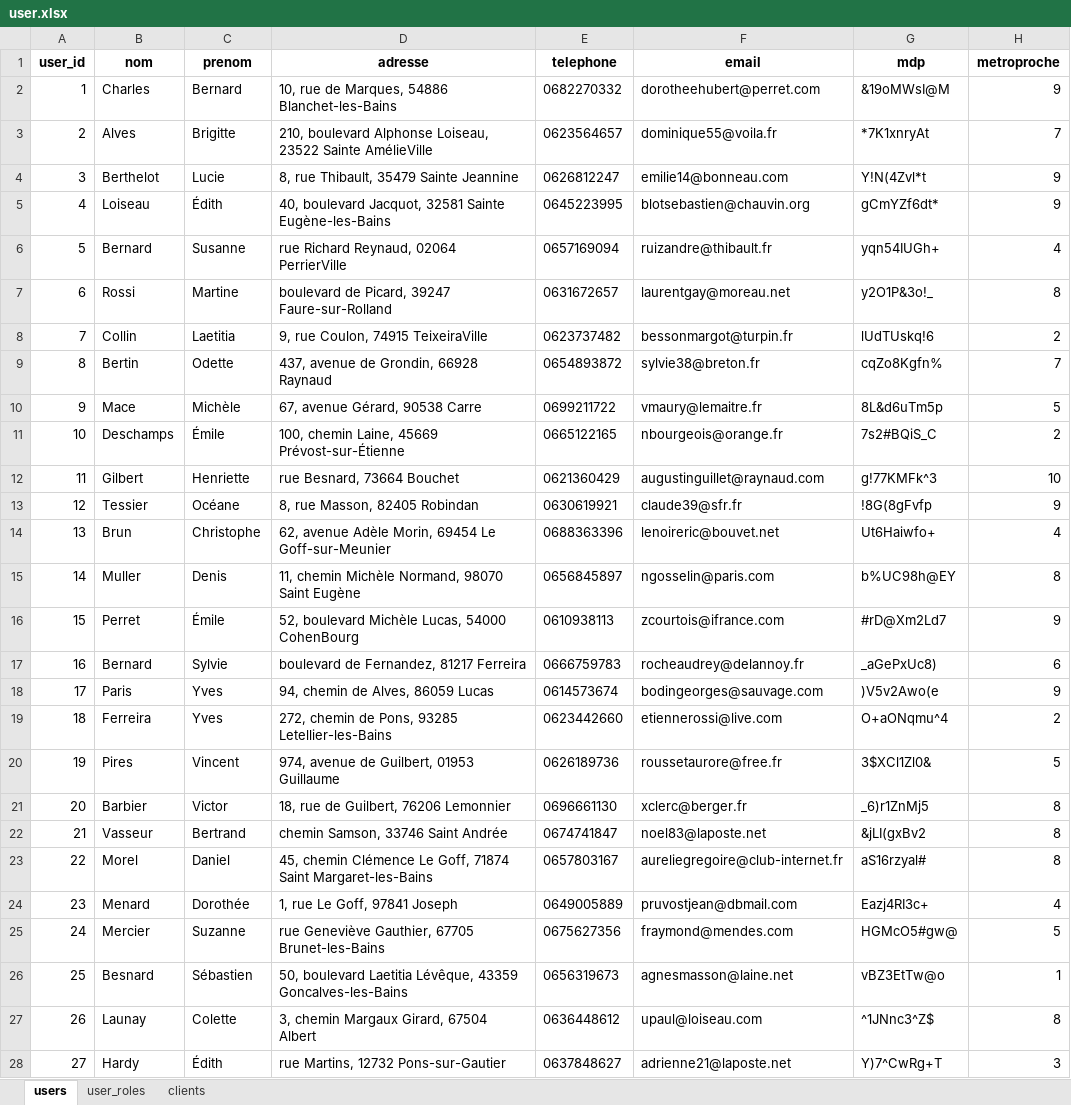
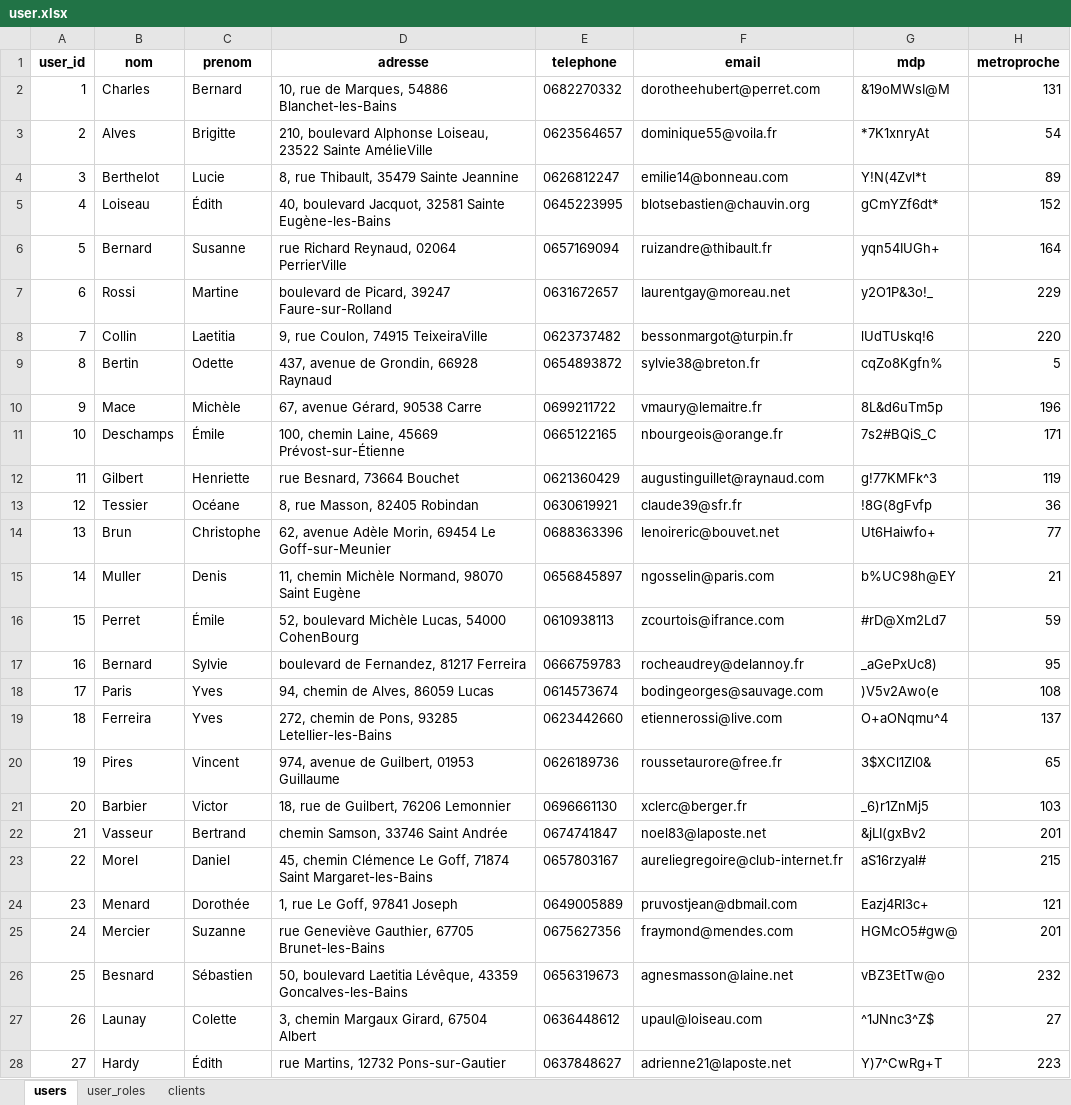
Before and after one commit to user6504-pm/shell, an Excel workbook: Infos_Excel/user.xlsx, sheet users, drawn as a sheet; only a part is shown; values as stored, in another font and other column widths than the file's, no borders; charts and pictures not drawn; the diff covers the shown part only; the diff names each change by its address in the sheet, - before the commit and + after, or states it on an @@ line.

```diff
--- a/Infos_Excel/user.xlsx (sheet users)
+++ b/Infos_Excel/user.xlsx (sheet users)
-H2 (metroproche): 9
+H2 (metroproche): 131
-H3 (metroproche): 7
+H3 (metroproche): 54
-H4 (metroproche): 9
+H4 (metroproche): 89
-H5 (metroproche): 9
+H5 (metroproche): 152
-H6 (metroproche): 4
+H6 (metroproche): 164
-H7 (metroproche): 8
+H7 (metroproche): 229
-H8 (metroproche): 2
+H8 (metroproche): 220
-H9 (metroproche): 7
+H9 (metroproche): 5
-H10 (metroproche): 5
+H10 (metroproche): 196
-H11 (metroproche): 2
+H11 (metroproche): 171
-H12 (metroproche): 10
+H12 (metroproche): 119
-H13 (metroproche): 9
+H13 (metroproche): 36
-H14 (metroproche): 4
+H14 (metroproche): 77
-H15 (metroproche): 8
+H15 (metroproche): 21
-H16 (metroproche): 9
+H16 (metroproche): 59
-H17 (metroproche): 6
+H17 (metroproche): 95
-H18 (metroproche): 9
+H18 (metroproche): 108
-H19 (metroproche): 2
+H19 (metroproche): 137
-H20 (metroproche): 5
+H20 (metroproche): 65
-H21 (metroproche): 8
+H21 (metroproche): 103
-H22 (metroproche): 8
+H22 (metroproche): 201
-H23 (metroproche): 8
+H23 (metroproche): 215
-H24 (metroproche): 4
+H24 (metroproche): 121
-H25 (metroproche): 5
+H25 (metroproche): 201
-H26 (metroproche): 1
+H26 (metroproche): 232
-H27 (metroproche): 8
+H27 (metroproche): 27
-H28 (metroproche): 3
+H28 (metroproche): 223
```
Also changed, not shown: 373 edited cells elsewhere in this sheet, formulas that keep their value, charts or pictures, 5 other files.
